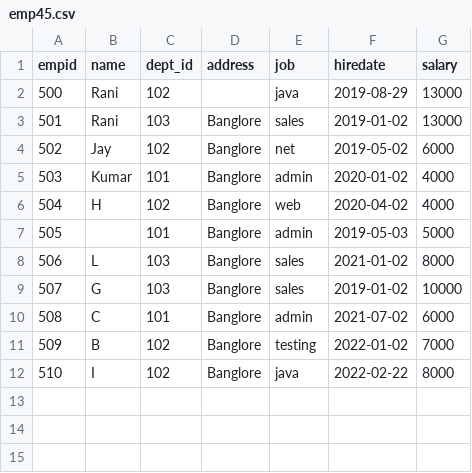
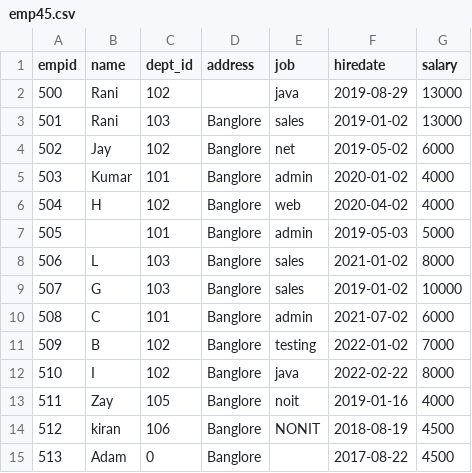
Before and after one commit to iamadamhussain/SQL, a CSV file: emp45.csv, drawn as a sheet.

```diff
--- a/emp45.csv
+++ b/emp45.csv
@@ -12 +12,4 @@
 510;"I";102;"Banglore";"java";"2022-02-22";8000
+511;"Zay";105;"Banglore";"noit";"2019-01-16";4000
+512;"kiran";106;"Banglore";"NONIT";"2018-08-19";4500
+513;"Adam";0;"Banglore";"";"2017-08-22";4500
```
Also changed, not shown: 1 other file.
